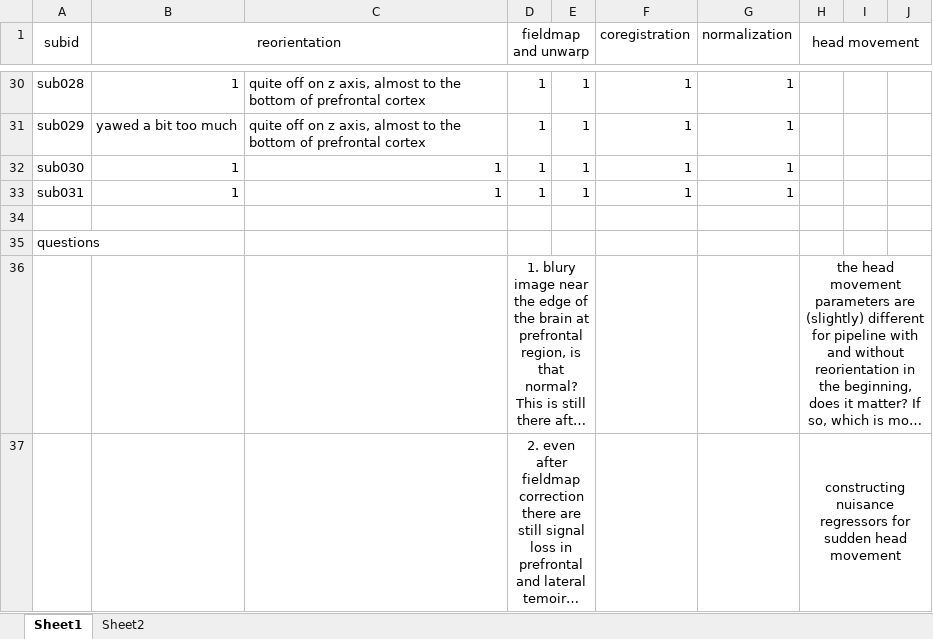
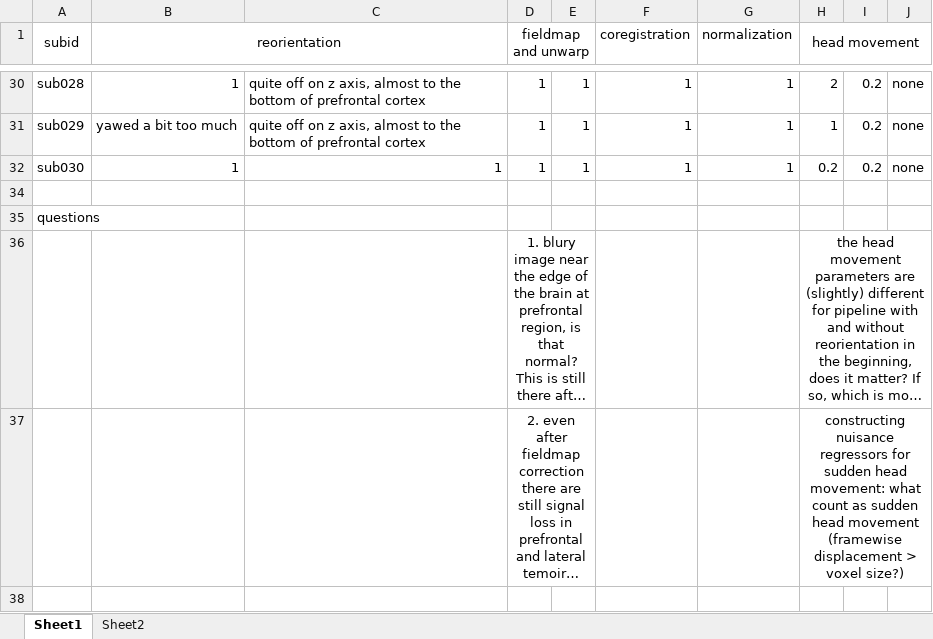
Before and after one commit to ZiluLiang/Pirate-fMRI_Analysis, an Excel workbook: data/fmri/qualitycheck/QualityCheckLogBook.xlsx, sheet Sheet1, drawn as a sheet; only a part is shown, gaps mark what is left out; long unchanged cells end in …; values as stored, in another font and other column widths than the file's, no borders; the diff covers the shown part only; the diff names each change by its address in the sheet, - before the commit and + after, or states it on an @@ line.

```diff
--- a/data/fmri/qualitycheck/QualityCheckLogBook.xlsx (sheet Sheet1)
+++ b/data/fmri/qualitycheck/QualityCheckLogBook.xlsx (sheet Sheet1)
-H30 (head movement): (empty)
+H30 (head movement): 2
-I30:I32: (empty)
+I30:I32: 0.2
-J30:J32: (empty)
+J30:J32: none
-H31 (head movement): (empty)
+H31 (head movement): 1
-H32 (head movement): (empty)
+H32 (head movement): 0.2
@@ row 33 hidden: sub031 | 1 | 1 | 1 | 1 | 1 | 1 @@
-H37 (head movement): …sudden head movement
+H37 (head movement): …sudden head movement: what count as sudden head movement (framewise displacement > voxel size?)
```
Also changed, not shown: 47 edited cells elsewhere in this sheet, 1 other file.
